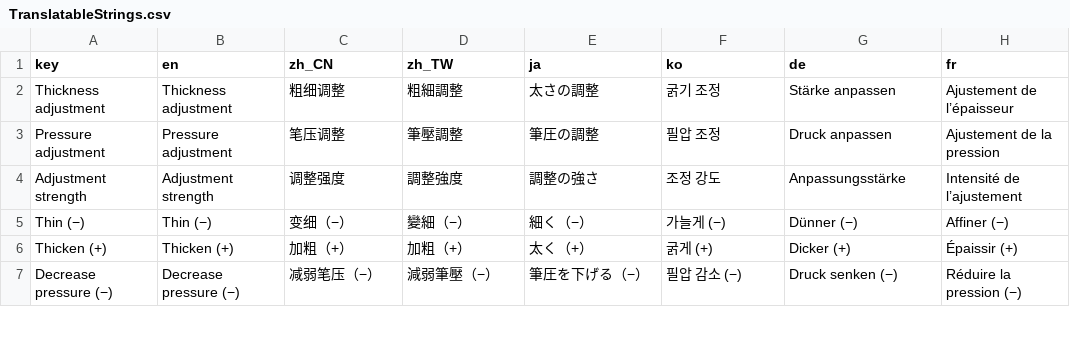
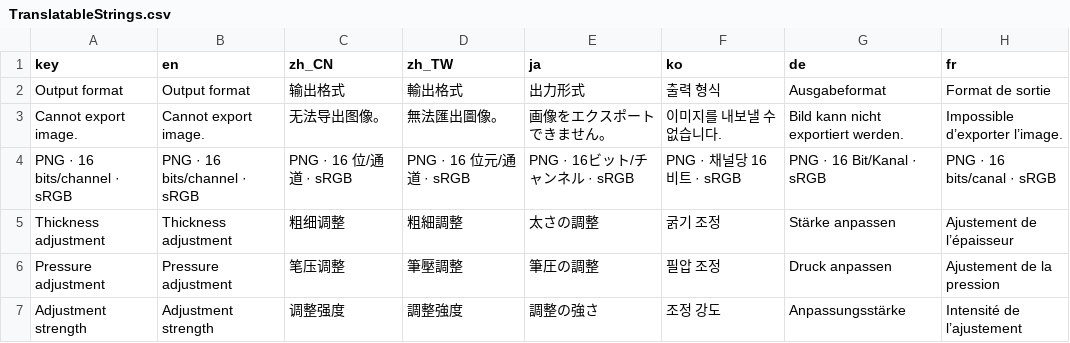
Before and after one commit to ShenCiao/Ciallo, a CSV file: Ciallo/Localization/TranslatableStrings.csv, drawn as a sheet; only a part is shown; the shorter side is filled out with more unchanged rows.

Commit message:
Fix exportation color space bug with ffmpeg

```diff
--- a/Ciallo/Localization/TranslatableStrings.csv
+++ b/Ciallo/Localization/TranslatableStrings.csv
@@ -1,2 +1,5 @@
 key,en,zh_CN,zh_TW,ja,ko,de,fr
+Output format,Output format,输出格式,輸出格式,出力形式,출력 형식,Ausgabeformat,Format de sortie
+Cannot export image.,Cannot export image.,无法导出图像。,無法匯出圖像。,画像をエクスポートできません。,이미지를 내보낼 수 없습니다.,Bild kann nicht exportiert werden.,Impossible d’exporter l’image.
+PNG · 16 bits/channel · sRGB,PNG · 16 bits/channel · sRGB,PNG · 16 位/通道 · sRGB,PNG · 16 位元/通道 · sRGB,PNG · 16ビット/チャンネル · sRGB,PNG · 채널당 16비트 · sRGB,PNG · 16 Bit/Kanal · sRGB,PNG · 16 bits/canal · sRGB
 Thickness adjustment,Thickness adjustment,粗细调整,粗細調整,太さの調整,굵기 조정,Stärke anpassen,Ajustement de l’épaisseur
```
Also changed, not shown: 23 other files.
